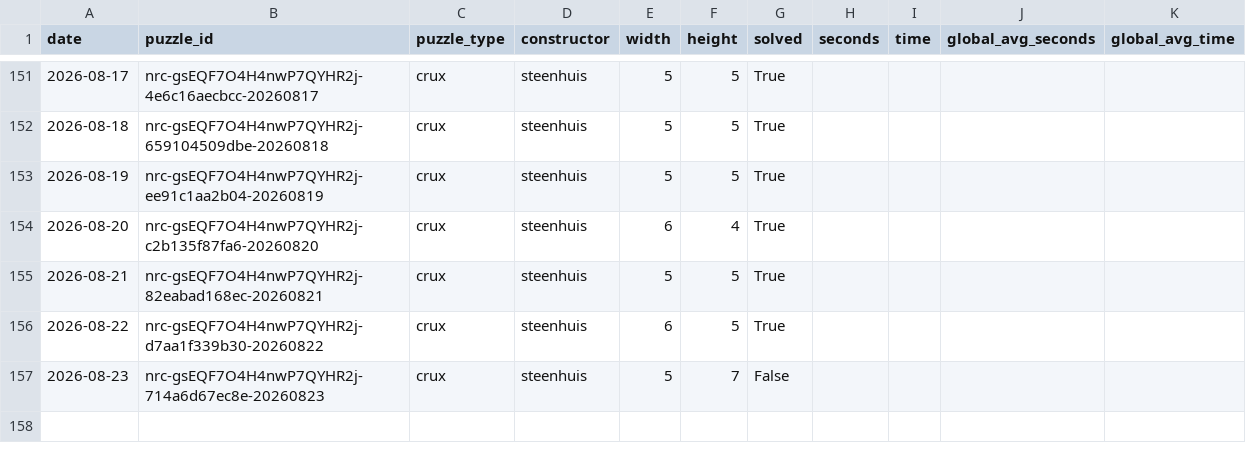
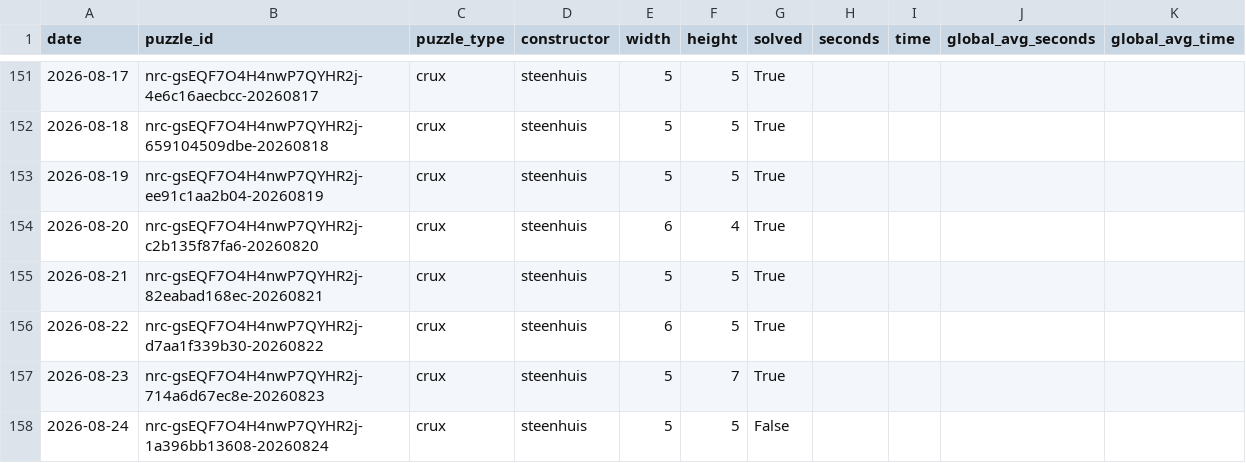
Before and after one commit to daanvdweijden/daanvdweijden.github.io, a CSV file: crux_scores.csv, drawn as a sheet; only a part is shown, gaps mark what is left out.

```diff
--- a/crux_scores.csv
+++ b/crux_scores.csv
@@ -156,2 +156,3 @@ date,puzzle_id,puzzle_type,constructor,width,height,solved,seconds,time,global_a
 2026-08-22,nrc-gsEQF7O4H4nwP7QYHR2j-d7aa1f339b30-20260822,crux,steenhuis,6,5,True,,,,
-2026-08-23,nrc-gsEQF7O4H4nwP7QYHR2j-714a6d67ec8e-20260823,crux,steenhuis,5,7,False,,,,
+2026-08-23,nrc-gsEQF7O4H4nwP7QYHR2j-714a6d67ec8e-20260823,crux,steenhuis,5,7,True,,,,
+2026-08-24,nrc-gsEQF7O4H4nwP7QYHR2j-1a396bb13608-20260824,crux,steenhuis,5,5,False,,,,
```
Also changed, not shown: 2 other files.
